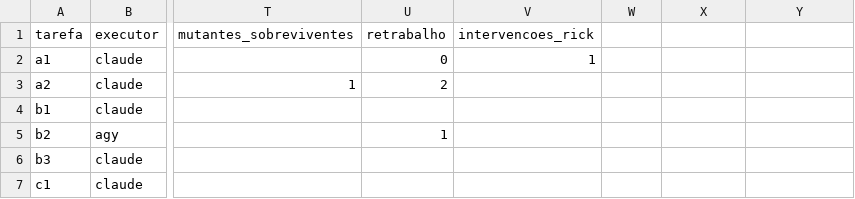
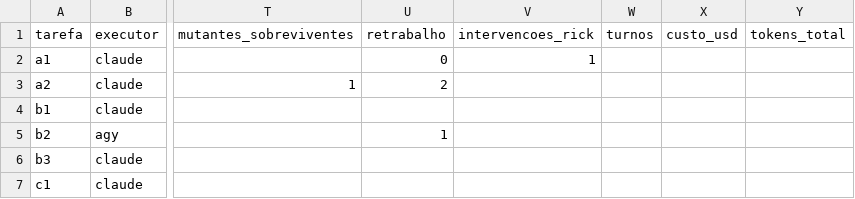
Before and after one commit to RickMasterBr/notebus, a CSV file: tools/agents/lib/trace-fixtures/resumo.csv, drawn as a sheet; only a part is shown, gaps mark what is left out; the diff names each change by its address in the sheet, - before the commit and + after, or states it on an @@ line.

```diff
--- a/tools/agents/lib/trace-fixtures/resumo.csv
+++ b/tools/agents/lib/trace-fixtures/resumo.csv
-W1: (empty)
+W1: turnos
-X1: (empty)
+X1: custo_usd
-Y1: (empty)
+Y1: tokens_total
```
Also changed, not shown: 5 other files.
